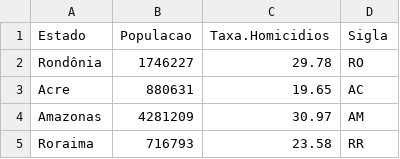
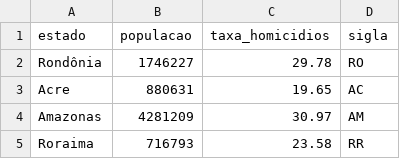
Before and after one commit to BragaD/UnDF-Bases5-CienciaDeDados-202602, a CSV file: dados/estados.csv, drawn as a sheet; only a part is shown; removed rows and columns are numbered as before the commit, all else as after; the diff names each change by its address in the sheet, - before the commit and + after, or states it on an @@ line.

```diff
--- a/dados/estados.csv
+++ b/dados/estados.csv
-row 1: Estado | Populacao | Taxa.Homicidios | Sigla
+row 1: estado | populacao | taxa_homicidios | sigla
```
Also changed, not shown: dados/Advertising.csv, dados/Income1.csv, 15 other files.
